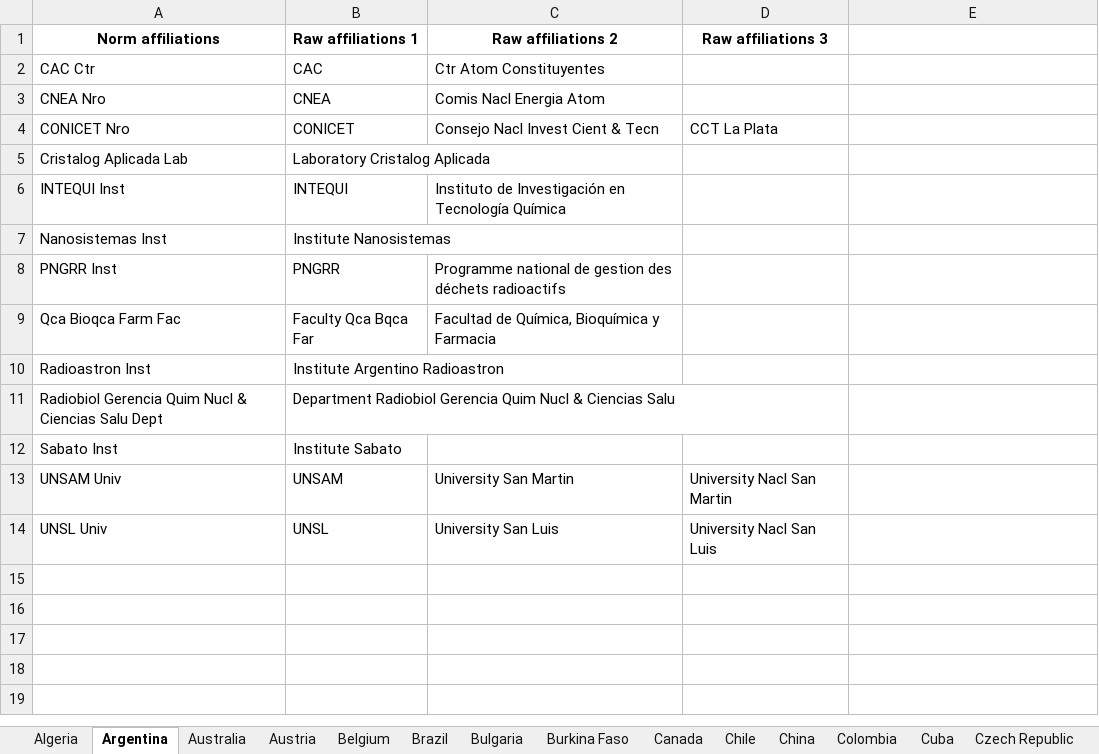
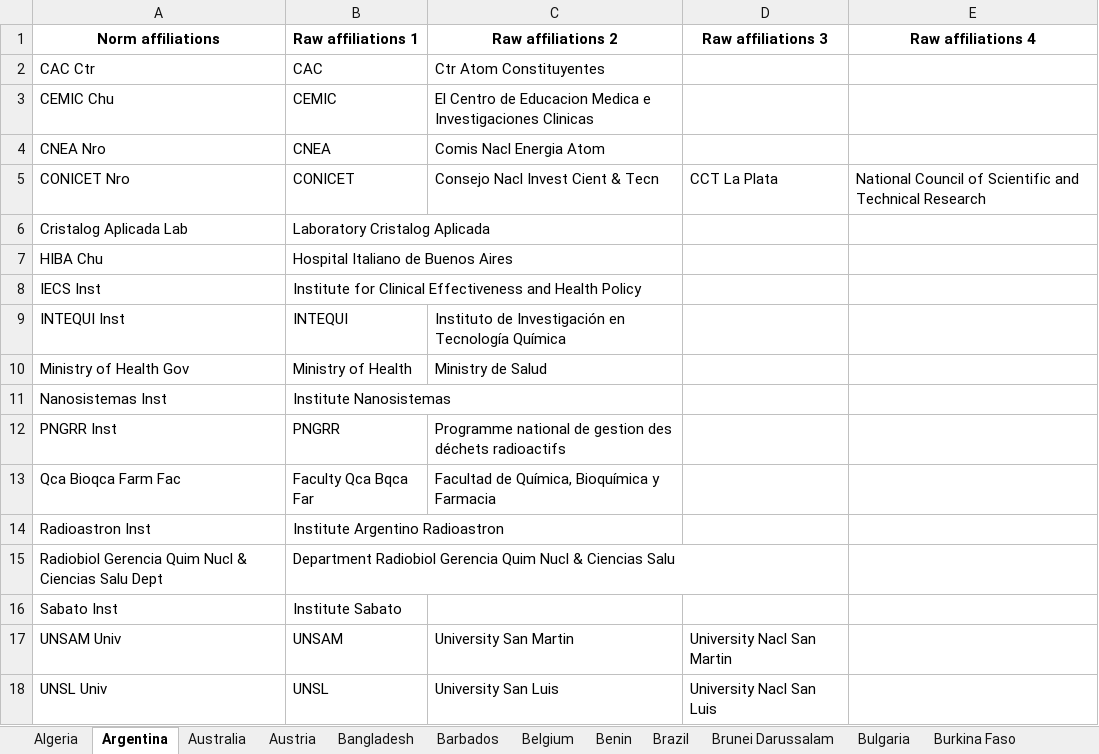
Before and after one commit to TickyWill/BiblioParsing, an Excel workbook: BiblioParsing/BiblioParsing_RefFiles/Country_affiliations.xlsx, sheet Argentina, drawn as a sheet; values as stored, in another font and other column widths than the file's, no borders; addresses are those after the commit; the diff names each change by its address in the sheet, - before the commit and + after, or states it on an @@ line.

```diff
--- a/BiblioParsing/BiblioParsing_RefFiles/Country_affiliations.xlsx (sheet Argentina)
+++ b/BiblioParsing/BiblioParsing_RefFiles/Country_affiliations.xlsx (sheet Argentina)
+sheet tab: Bangladesh
+sheet tab: Barbados
+sheet tab: Benin
+sheet tab: Brunei Darussalam
-E1: (empty)
+E1: Raw affiliations 4
+row 3: CEMIC Chu | CEMIC | El Centro de Educacion Medica e Investigaciones Clinicas
-E5 (Raw affiliations 4): (empty)
+E5 (Raw affiliations 4): National Council of Scientific and Technical Research
+row 7: HIBA Chu | Hospital Italiano de Buenos Aires
+row 8: IECS Inst | Institute for Clinical Effectiveness and Health Policy
+row 10: Ministry of Health Gov | Ministry of Health | Ministry de Salud
```
Also changed, not shown: sheet France, sheet Brazil, sheet Australia, sheet Canada, sheet Austria, sheet Belgium, 2 more sheets, other sheet tabs, hidden cells, BiblioParsing/BiblioParsing_RefFiles/Inst_types.xlsx, 10 other files.
